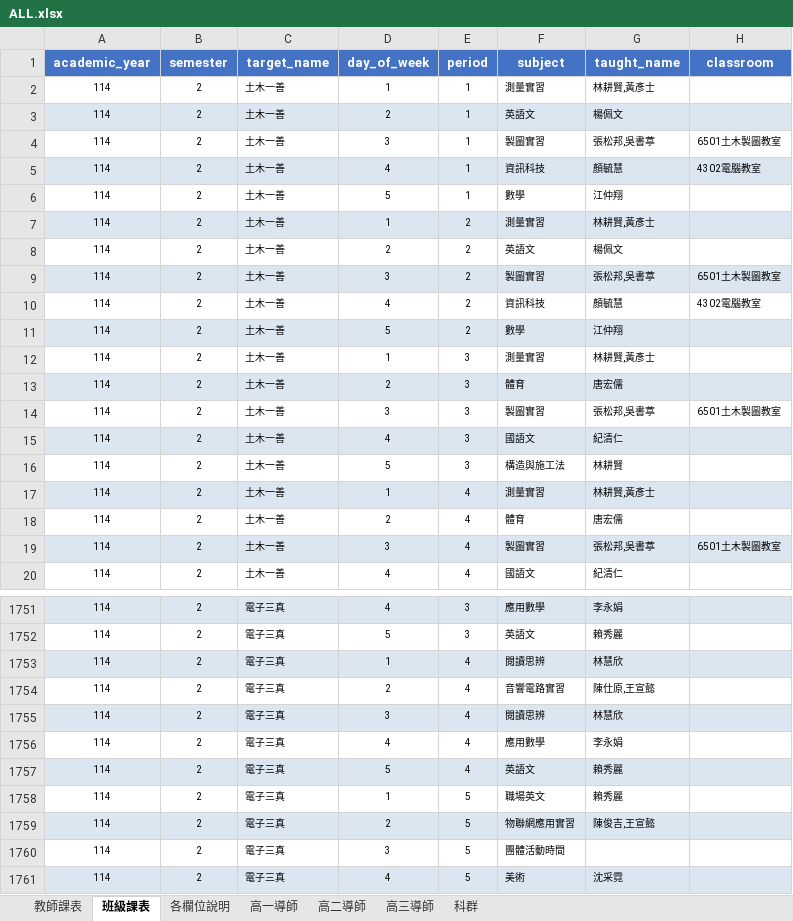
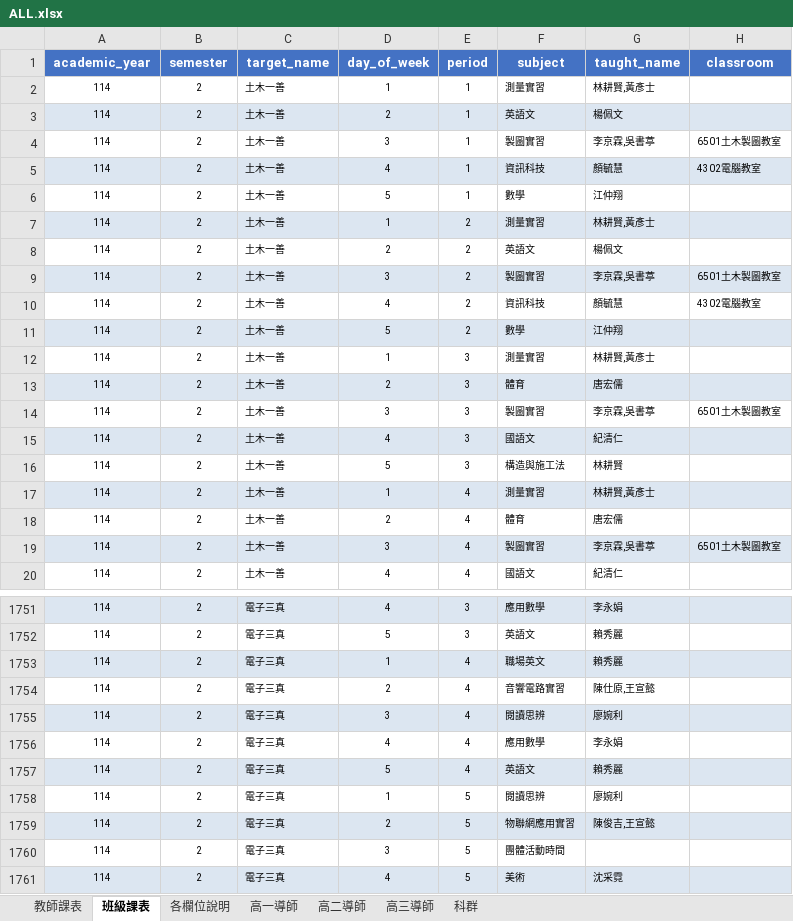
Before and after one commit to krofong/scheduler_query, an Excel workbook: ALL.xlsx, sheet 班級課表, drawn as a sheet; only a part is shown, gaps mark what is left out; values as stored, in another font and other column widths than the file's, no borders; the diff covers the shown part only; the diff names each change by its address in the sheet, - before the commit and + after, or states it on an @@ line.

```diff
--- a/ALL.xlsx (sheet 班級課表)
+++ b/ALL.xlsx (sheet 班級課表)
-G4 (taught_name): 張松邦,吳書葶
+G4 (taught_name): 李京霖,吳書葶
-G9 (taught_name): 張松邦,吳書葶
+G9 (taught_name): 李京霖,吳書葶
-G14 (taught_name): 張松邦,吳書葶
+G14 (taught_name): 李京霖,吳書葶
-G19 (taught_name): 張松邦,吳書葶
+G19 (taught_name): 李京霖,吳書葶
-F1753 (subject): 閱讀思辨
+F1753 (subject): 職場英文
-G1753 (taught_name): 林慧欣
+G1753 (taught_name): 賴秀麗
-G1755 (taught_name): 林慧欣
+G1755 (taught_name): 廖婉利
-F1758 (subject): 職場英文
+F1758 (subject): 閱讀思辨
-G1758 (taught_name): 賴秀麗
+G1758 (taught_name): 廖婉利
```
Also changed, not shown: 18 edited cells elsewhere in this sheet, sheet 教師課表, sheet 高一導師.
